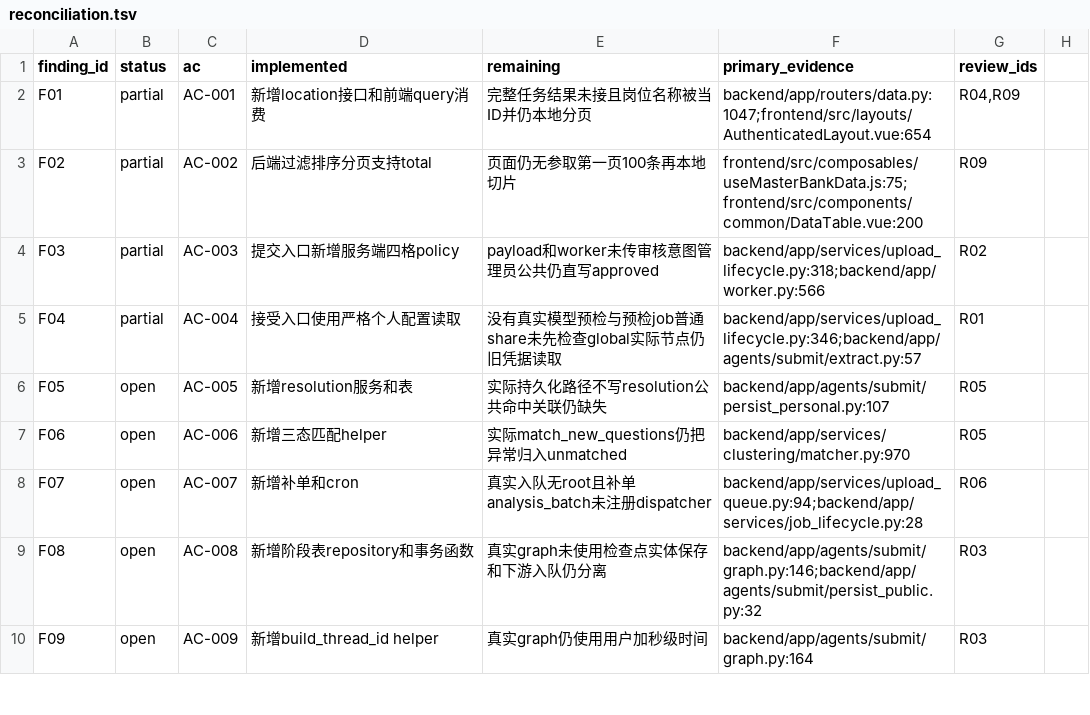
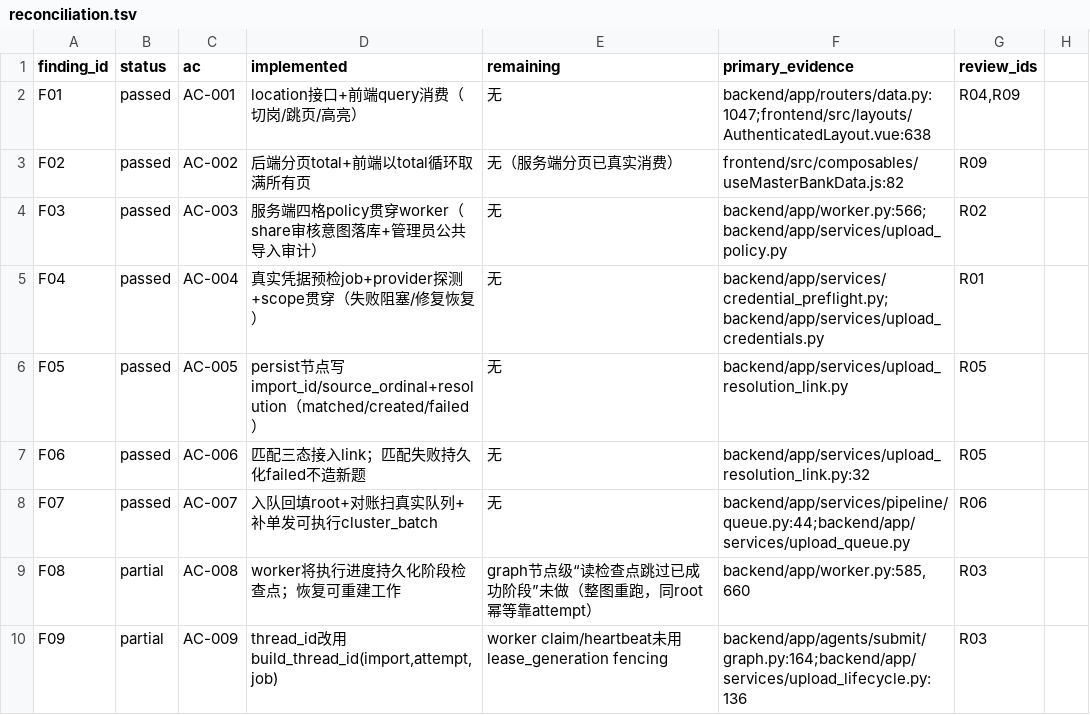
Before and after one commit to Satanstoy/interview-boss, a TSV file: .tech-audit/work/2026-09-30/reconciliation.tsv, drawn as a sheet; only a part is shown; the diff covers the shown part only.

Commit message:
docs(audit): reflect R01-R12 fixes in findings and reconciliation TSV
本轮修复后：20 项中 F01-F07/F10/F11/F13-F20 = passed（15 项），
F08/F09/F12 = partial（graph 节点级检查点复用、worker generation
fencing 仍为真实执行链遗留）。12 findings：9 fixed、3 partially_fixed。

```diff
--- a/.tech-audit/work/2026-09-30/reconciliation.tsv
+++ b/.tech-audit/work/2026-09-30/reconciliation.tsv
@@ -1,10 +1,10 @@
 finding_id	status	ac	implemented	remaining	primary_evidence	review_ids
-F01	partial	AC-001	新增location接口和前端query消费	完整任务结果未接且岗位名称被当ID并仍本地分页	backend/app/routers/data.py:1047;frontend/src/layouts/AuthenticatedLayout.vue:654	R04,R09
-F02	partial	AC-002	后端过滤排序分页支持total	页面仍无参取第一页100条再本地切片	frontend/src/composables/useMasterBankData.js:75;frontend/src/components/common/DataTable.vue:200	R09
-F03	partial	AC-003	提交入口新增服务端四格policy	payload和worker未传审核意图管理员公共仍直写approved	backend/app/services/upload_lifecycle.py:318;backend/app/worker.py:566	R02
-F04	partial	AC-004	接受入口使用严格个人配置读取	没有真实模型预检与预检job普通share未先检查global实际节点仍旧凭据读取	backend/app/services/upload_lifecycle.py:346;backend/app/agents/submit/extract.py:57	R01
-F05	open	AC-005	新增resolution服务和表	实际持久化路径不写resolution公共命中关联仍缺失	backend/app/agents/submit/persist_personal.py:107	R05
-F06	open	AC-006	新增三态匹配helper	实际match_new_questions仍把异常归入unmatched	backend/app/services/clustering/matcher.py:970	R05
-F07	open	AC-007	新增补单和cron	真实入队无root且补单analysis_batch未注册dispatcher	backend/app/services/upload_queue.py:94;backend/app/services/job_lifecycle.py:28	R06
-F08	open	AC-008	新增阶段表repository和事务函数	真实graph未使用检查点实体保存和下游入队仍分离	backend/app/agents/submit/graph.py:146;backend/app/agents/submit/persist_public.py:32	R03
-F09	open	AC-009	新增build_thread_id helper	真实graph仍使用用户加秒级时间	backend/app/agents/submit/graph.py:164	R03
+F01	passed	AC-001	location接口+前端query消费（切岗/跳页/高亮）	无	backend/app/routers/data.py:1047;frontend/src/layouts/AuthenticatedLayout.vue:638	R04,R09
+F02	passed	AC-002	后端分页total+前端以total循环取满所有页	无（服务端分页已真实消费）	frontend/src/composables/useMasterBankData.js:82	R09
+F03	passed	AC-003	服务端四格policy贯穿worker（share审核意图落库+管理员公共导入审计）	无	backend/app/worker.py:566;backend/app/services/upload_policy.py	R02
+F04	passed	AC-004	真实凭据预检job+provider探测+scope贯穿（失败阻塞/修复恢复）	无	backend/app/services/credential_preflight.py;backend/app/services/upload_credentials.py	R01
+F05	passed	AC-005	persist节点写import_id/source_ordinal+resolution（matched/created/failed）	无	backend/app/services/upload_resolution_link.py	R05
+F06	passed	AC-006	匹配三态接入link；匹配失败持久化failed不造新题	无	backend/app/services/upload_resolution_link.py:32	R05
+F07	passed	AC-007	入队回填root+对账扫真实队列+补单发可执行cluster_batch	无	backend/app/services/pipeline/queue.py:44;backend/app/services/upload_queue.py	R06
+F08	partial	AC-008	worker将执行进度持久化阶段检查点；恢复可重建工作	graph节点级“读检查点跳过已成功阶段”未做（整图重跑，同root幂等靠attempt）	backend/app/worker.py:585,660	R03
+F09	partial	AC-009	thread_id改用build_thread_id(import,attempt,job)	worker claim/heartbeat未用lease_generation fencing	backend/app/agents/submit/graph.py:164;backend/app/services/upload_lifecycle.py:136	R03
```
Also changed, not shown: 46 edited cells elsewhere in this file, .tech-audit/work/2026-09-30/findings.tsv.
